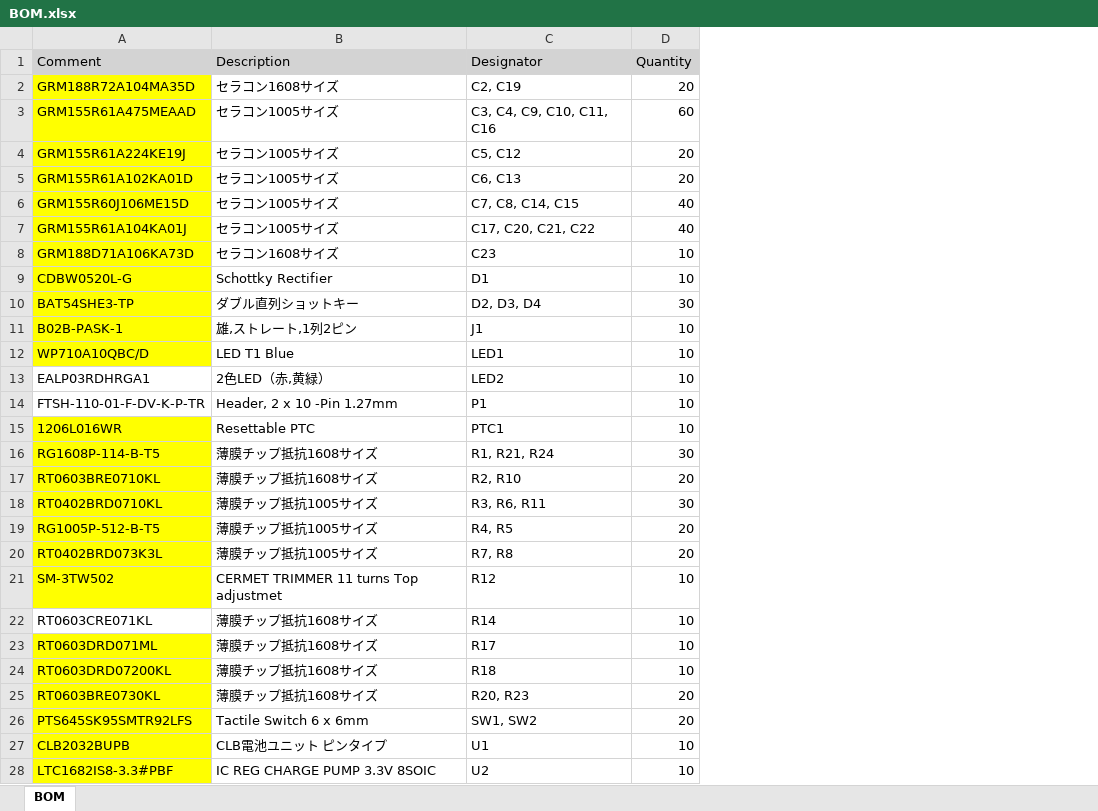
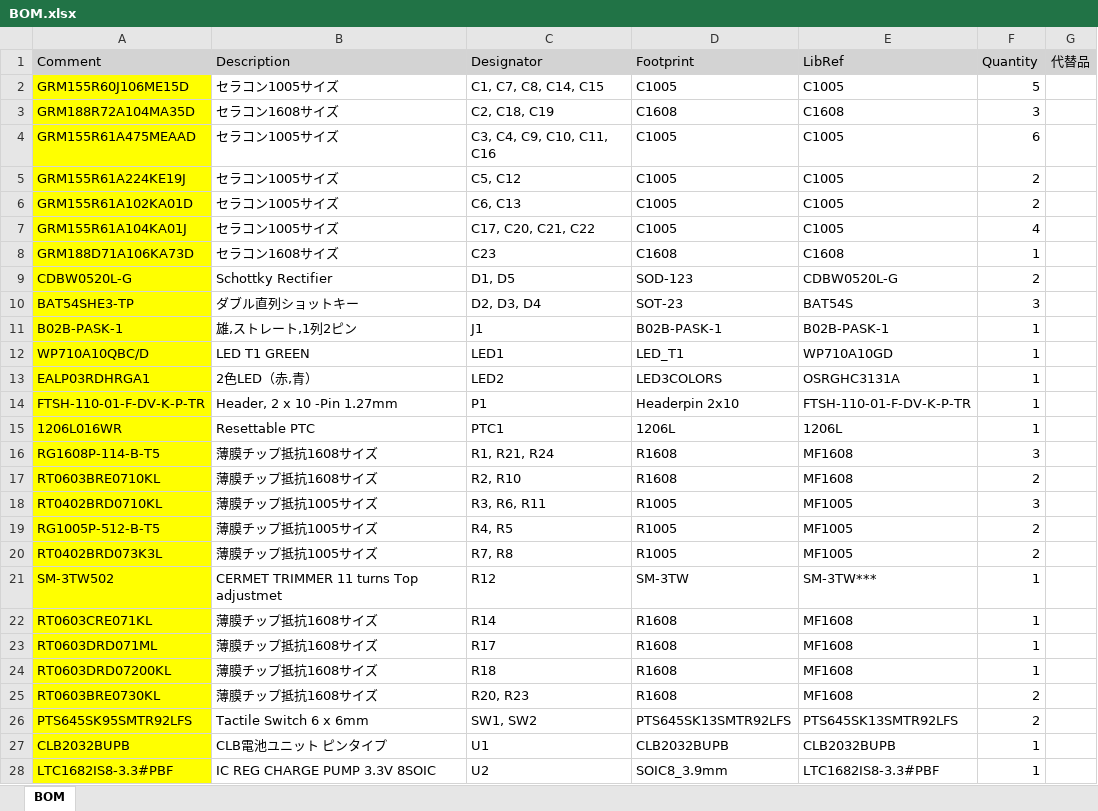
Before and after one commit to jernejp21/SSST_blood_sugar, an Excel workbook: Hardware/PCB/BOM.xlsx, sheet BOM, drawn as a sheet; only a part is shown; values as stored, in another font and other column widths than the file's, no borders; removed rows and columns are numbered as before the commit, all else as after; the diff covers the shown part only; the diff names each change by its address in the sheet, - before the commit and + after, or states it on an @@ line.

```diff
--- a/Hardware/PCB/BOM.xlsx (sheet BOM)
+++ b/Hardware/PCB/BOM.xlsx (sheet BOM)
+column D (Footprint), rows 3-28: C1608 | C1005 | C1005 | C1005 | C1005 | C1608 | SOD-123 | SOT-23 | B02B-PASK-1 | LED_T1 | LED3COLORS | Headerpin 2x10 | 1206L | R1608 | R1608 | R1005 | R1005 | R1005 | SM-3TW | R1608 | R1608 | R1608 | R1608 | PTS645SK13SMTR92LFS | CLB2032BUPB | SOIC8_3.9mm
+column E (LibRef), rows 3-28: C1608 | C1005 | C1005 | C1005 | C1005 | C1608 | CDBW0520L-G | BAT54S | B02B-PASK-1 | WP710A10GD | OSRGHC3131A | FTSH-110-01-F-DV-K-P-TR | 1206L | MF1608 | MF1608 | MF1005 | MF1005 | MF1005 | SM-3TW*** | MF1608 | MF1608 | MF1608 | MF1608 | PTS645SK13SMTR92LFS | CLB2032BUPB | LTC1682IS8-3.3#PBF
+column G (代替品), empty
+row 2: GRM155R60J106ME15D | セラコン1005サイズ | C1, C7, C8, C14, C15 | C1005 | C1005 | 5
-C3 (Designator): C2, C19
+C3 (Designator): C2, C18, C19
-F3 (Quantity): 20
+F3 (Quantity): 3
-F4 (Quantity): 60
+F4 (Quantity): 6
-F5:F6 (Quantity): 20
+F5:F6 (Quantity): 2
-row 6: GRM155R60J106ME15D | セラコン1005サイズ | C7, C8, C14, C15 | 40
-F7 (Quantity): 40
+F7 (Quantity): 4
-F8 (Quantity): 10
+F8 (Quantity): 1
-C9 (Designator): D1
+C9 (Designator): D1, D5
-F9 (Quantity): 10
+F9 (Quantity): 2
-F10 (Quantity): 30
+F10 (Quantity): 3
-F11:F15 (Quantity): 10
+F11:F15 (Quantity): 1
-B12 (Description): LED T1 Blue
+B12 (Description): LED T1 GREEN
-A13:A14 fill: none
+A13:A14 fill: #FFFF00
-B13 (Description): 2色LED（赤,黄緑）
+B13 (Description): 2色LED（赤,青）
-F16 (Quantity): 30
+F16 (Quantity): 3
-F17 (Quantity): 20
+F17 (Quantity): 2
-F18 (Quantity): 30
+F18 (Quantity): 3
-F19:F20 (Quantity): 20
+F19:F20 (Quantity): 2
-F21:F24 (Quantity): 10
+F21:F24 (Quantity): 1
-A22 fill: none
+A22 fill: #FFFF00
-F25:F26 (Quantity): 20
+F25:F26 (Quantity): 2
-F27:F28 (Quantity): 10
+F27:F28 (Quantity): 1
```
Also changed, not shown: 6 edited cells and cell formats elsewhere in this sheet, 3 other files.
